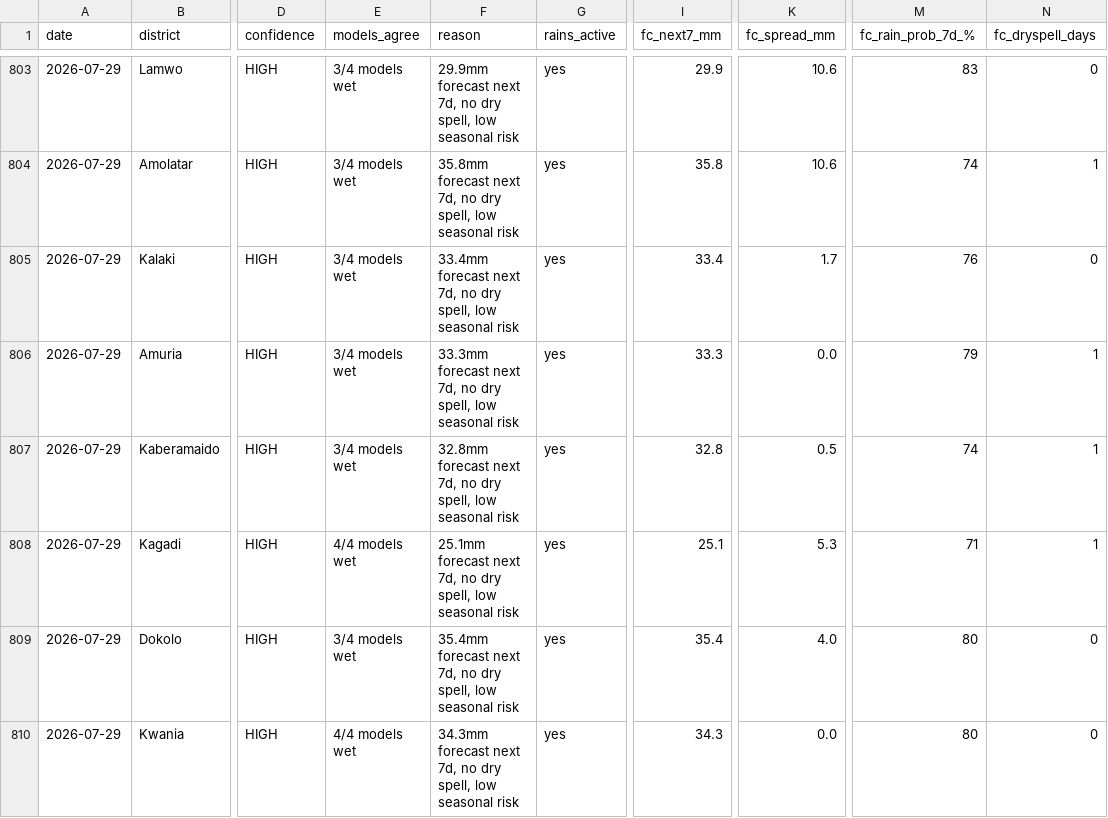
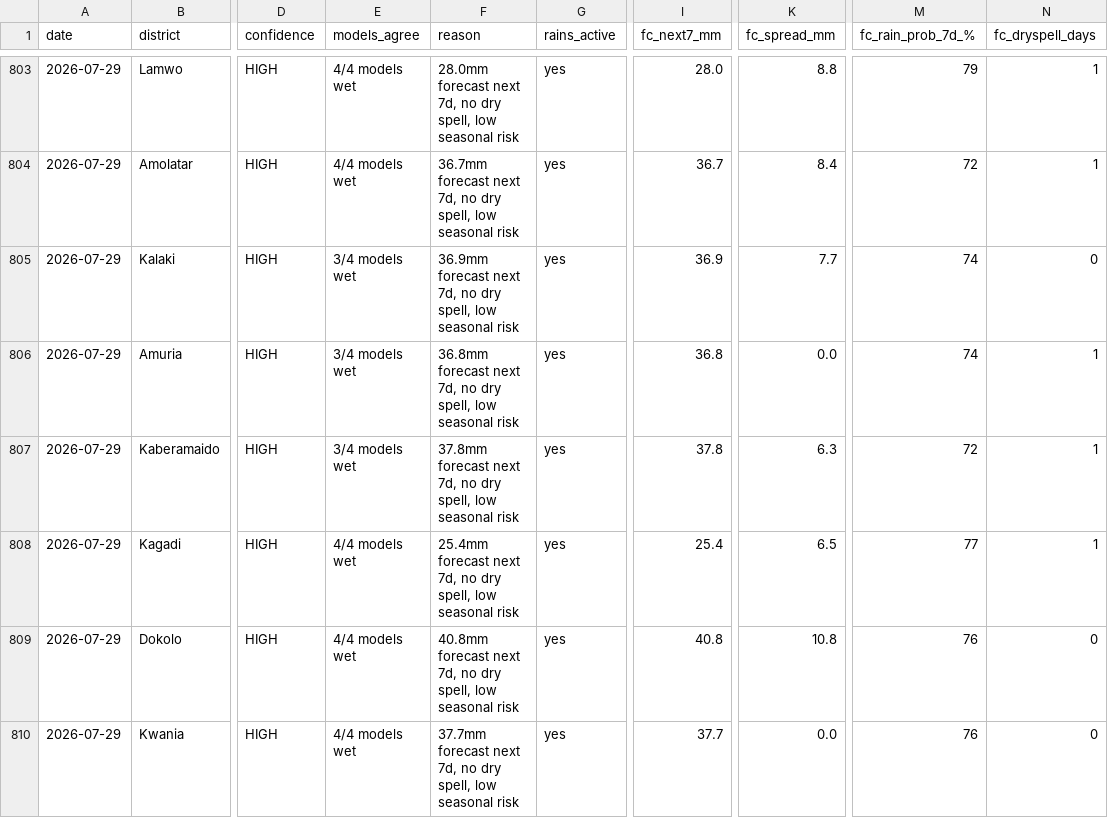
Before and after one commit to quinn-Uganda/planting-monitor, a CSV file: planting_monitor_out/history.csv, drawn as a sheet; only a part is shown, gaps mark what is left out; the diff covers the shown part only; the diff names each change by its address in the sheet, - before the commit and + after, or states it on an @@ line.

```diff
--- a/planting_monitor_out/history.csv
+++ b/planting_monitor_out/history.csv
-E803:E804 (models_agree): 3/4 models wet
+E803:E804 (models_agree): 4/4 models wet
-F803 (reason): 29.9mm forecast next…
+F803 (reason): 28.0mm forecast next…
-I803 (fc_next7_mm): 29.9
+I803 (fc_next7_mm): 28.0
-K803 (fc_spread_mm): 10.6
+K803 (fc_spread_mm): 8.8
-M803 (fc_rain_prob_7d_%): 83
+M803 (fc_rain_prob_7d_%): 79
-N803 (fc_dryspell_days): 0
+N803 (fc_dryspell_days): 1
-F804 (reason): 35.8mm forecast next…
+F804 (reason): 36.7mm forecast next…
-I804 (fc_next7_mm): 35.8
+I804 (fc_next7_mm): 36.7
-K804 (fc_spread_mm): 10.6
+K804 (fc_spread_mm): 8.4
-M804 (fc_rain_prob_7d_%): 74
+M804 (fc_rain_prob_7d_%): 72
-F805 (reason): 33.4mm forecast next…
+F805 (reason): 36.9mm forecast next…
-I805 (fc_next7_mm): 33.4
+I805 (fc_next7_mm): 36.9
-K805 (fc_spread_mm): 1.7
+K805 (fc_spread_mm): 7.7
-M805 (fc_rain_prob_7d_%): 76
+M805 (fc_rain_prob_7d_%): 74
-F806 (reason): 33.3mm forecast next…
+F806 (reason): 36.8mm forecast next…
-I806 (fc_next7_mm): 33.3
+I806 (fc_next7_mm): 36.8
-M806 (fc_rain_prob_7d_%): 79
+M806 (fc_rain_prob_7d_%): 74
-F807 (reason): 32.8mm forecast next…
+F807 (reason): 37.8mm forecast next…
-I807 (fc_next7_mm): 32.8
+I807 (fc_next7_mm): 37.8
-K807 (fc_spread_mm): 0.5
+K807 (fc_spread_mm): 6.3
-M807 (fc_rain_prob_7d_%): 74
+M807 (fc_rain_prob_7d_%): 72
-F808 (reason): 25.1mm forecast next…
+F808 (reason): 25.4mm forecast next…
-I808 (fc_next7_mm): 25.1
+I808 (fc_next7_mm): 25.4
-K808 (fc_spread_mm): 5.3
+K808 (fc_spread_mm): 6.5
-M808 (fc_rain_prob_7d_%): 71
+M808 (fc_rain_prob_7d_%): 77
-E809 (models_agree): 3/4 models wet
+E809 (models_agree): 4/4 models wet
-F809 (reason): 35.4mm forecast next…
+F809 (reason): 40.8mm forecast next…
-I809 (fc_next7_mm): 35.4
+I809 (fc_next7_mm): 40.8
-K809 (fc_spread_mm): 4.0
+K809 (fc_spread_mm): 10.8
-M809:M810 (fc_rain_prob_7d_%): 80
+M809:M810 (fc_rain_prob_7d_%): 76
-F810 (reason): 34.3mm forecast next…
+F810 (reason): 37.7mm forecast next…
-I810 (fc_next7_mm): 34.3
+I810 (fc_next7_mm): 37.7
```
Also changed, not shown: 62 edited cells elsewhere in this file, planting_monitor_out/status_today.csv, 4 other files.
